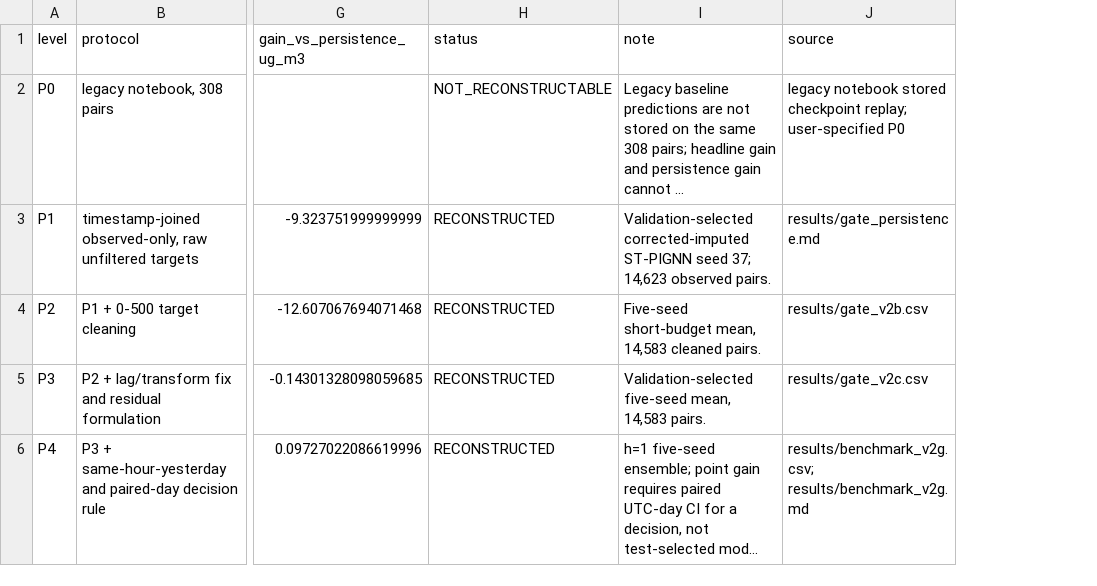
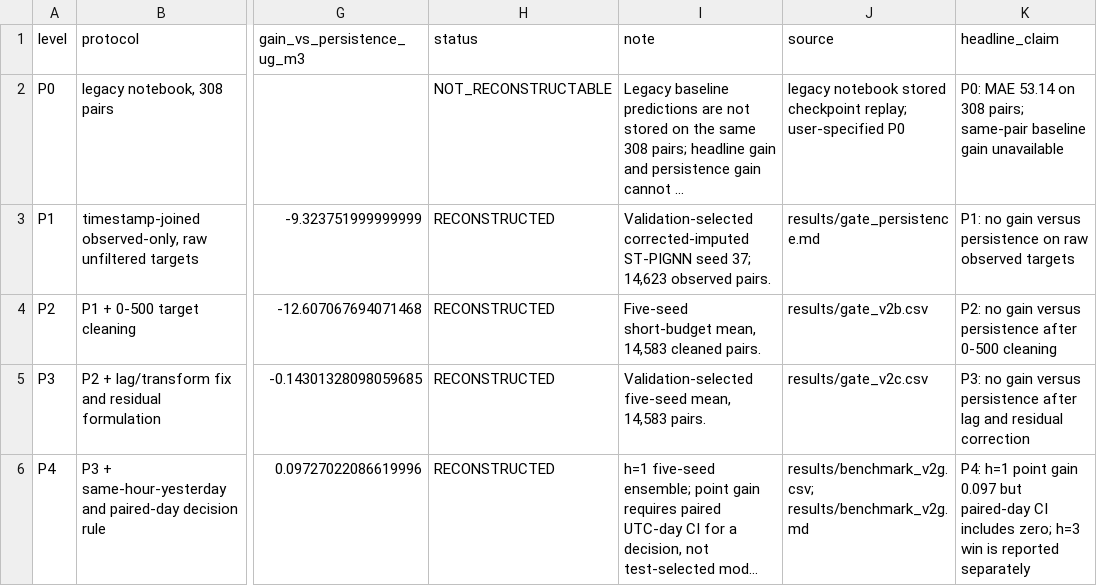
Before and after one commit to svmtejas84/Capstone, a CSV file: results/protocol_inflation_v2h.csv, drawn as a sheet; only a part is shown, gaps mark what is left out; long unchanged cells end in …; the diff names each change by its address in the sheet, - before the commit and + after, or states it on an @@ line.

Commit message:
Clarify P4 paired-day protocol headline

```diff
--- a/results/protocol_inflation_v2h.csv
+++ b/results/protocol_inflation_v2h.csv
+column K (headline_claim), rows 2-6: P0: MAE 53.14 on 308 pairs; same-pair baseline gain unavailable | P1: no gain versus persistence on raw observed targets | P2: no gain versus persistence after 0-500 cleaning | P3: no gain versus persistence after lag and residual correction | P4: h=1 point gain 0.097 but paired-day CI includes zero; h=3 win is reported separately
```
Also changed, not shown: 5 other files.
